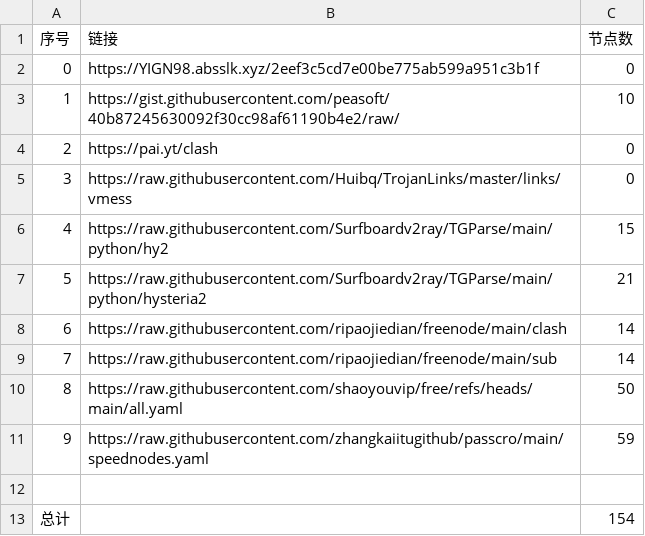
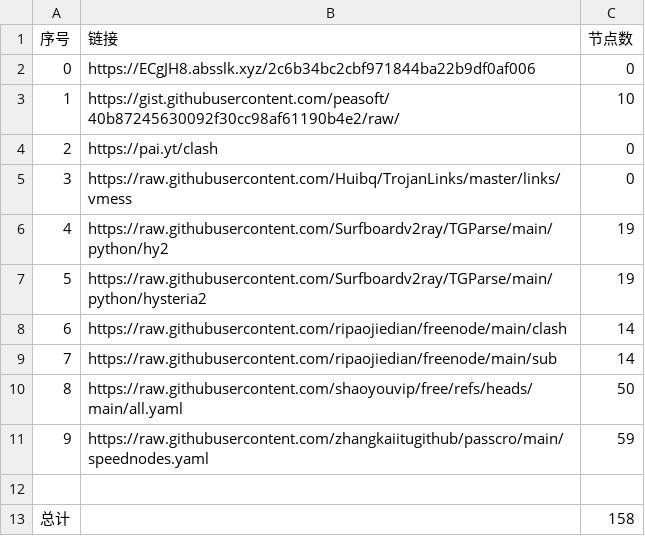
Before and after one commit to lukea99/nwalls, a CSV file: list_result.csv, drawn as a sheet.

```diff
--- a/list_result.csv
+++ b/list_result.csv
@@ -1,3 +1,3 @@
 序号,链接,节点数
-0,https://YIGN98.absslk.xyz/2eef3c5cd7e00be775ab599a951c3b1f,0
+0,https://ECgJH8.absslk.xyz/2c6b34bc2cbf971844ba22b9df0af006,0
 1,https://gist.githubusercontent.com/peasoft/40b87245630092f30cc98af61190b4e2/raw/,10
@@ -5,4 +5,4 @@
 3,https://raw.githubusercontent.com/Huibq/TrojanLinks/master/links/vmess,0
-4,https://raw.githubusercontent.com/Surfboardv2ray/TGParse/main/python/hy2,15
-5,https://raw.githubusercontent.com/Surfboardv2ray/TGParse/main/python/hysteria2,21
+4,https://raw.githubusercontent.com/Surfboardv2ray/TGParse/main/python/hy2,19
+5,https://raw.githubusercontent.com/Surfboardv2ray/TGParse/main/python/hysteria2,19
 6,https://raw.githubusercontent.com/ripaojiedian/freenode/main/clash,14
@@ -12,2 +12,2 @@
 
-总计,,154
+总计,,158
```
Also changed, not shown: 10 other files.
